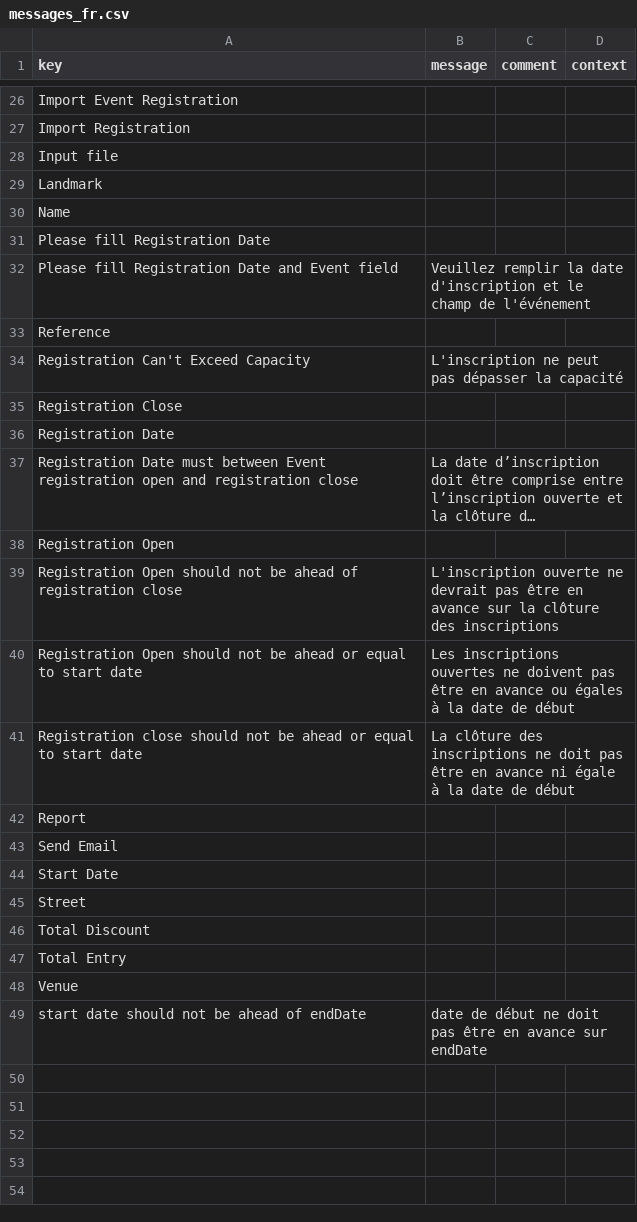
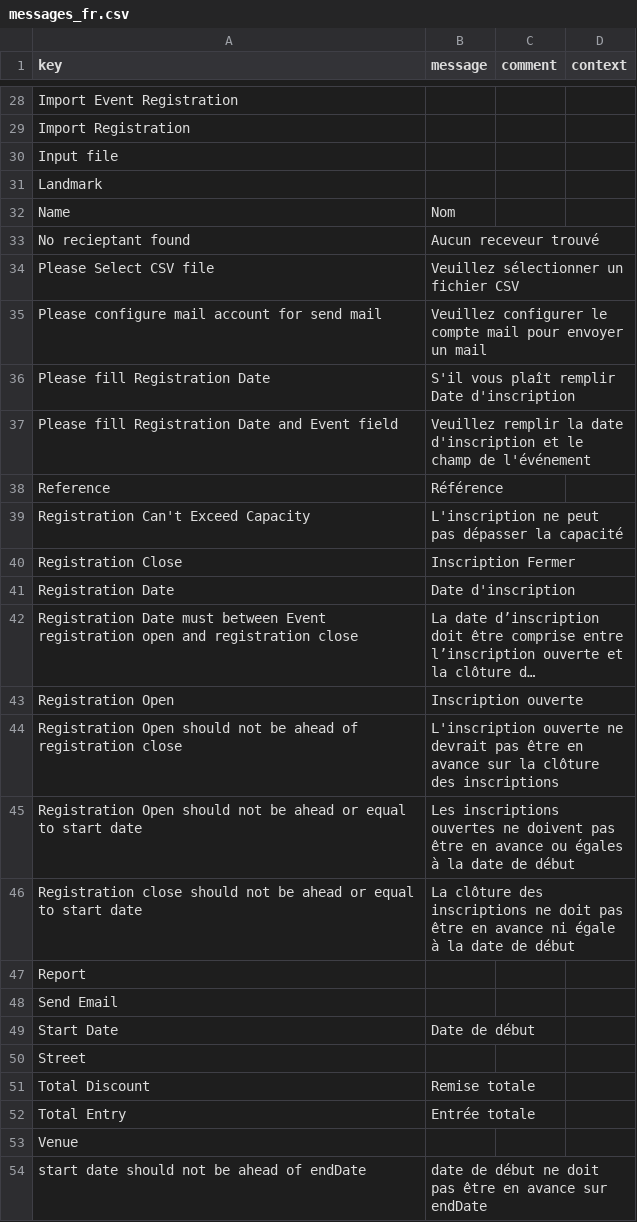
Before and after one commit to ParvejLeelgar25/event-registration, a CSV file: modules/event-registration-module/src/main/resources/i18n/messages_fr.csv, drawn as a sheet; only a part is shown, gaps mark what is left out; long unchanged cells end in …; addresses are those after the commit; the diff covers the shown part only; the diff names each change by its address in the sheet, - before the commit and + after, or states it on an @@ line.

Commit message:
changes in report degisn and add translation for error message

```diff
--- a/modules/event-registration-module/src/main/resources/i18n/messages_fr.csv
+++ b/modules/event-registration-module/src/main/resources/i18n/messages_fr.csv
-B32 (message): (empty)
+B32 (message): Nom
+row 33: No recieptant found | Aucun receveur trouvé
+row 34: Please Select CSV file | Veuillez sélectionner un fichier CSV
+row 35: Please configure mail account for send mail | Veuillez configurer le compte mail pour envoyer un mail
-B36 (message): (empty)
+B36 (message): S'il vous plaît remplir Date d'inscription
-B38 (message): (empty)
+B38 (message): Référence
-B40 (message): (empty)
+B40 (message): Inscription Fermer
-B41 (message): (empty)
+B41 (message): Date d'inscription
-B43 (message): (empty)
+B43 (message): Inscription ouverte
-B49 (message): (empty)
+B49 (message): Date de début
-B51 (message): (empty)
+B51 (message): Remise totale
-B52 (message): (empty)
+B52 (message): Entrée totale
```
Also changed, not shown: 2 added rows and 6 edited cells elsewhere in this file, modules/event-registration-module/src/main/resources/i18n/messages.csv, modules/event-registration-module/src/main/resources/i18n/messages_en.csv, 3 other files.
